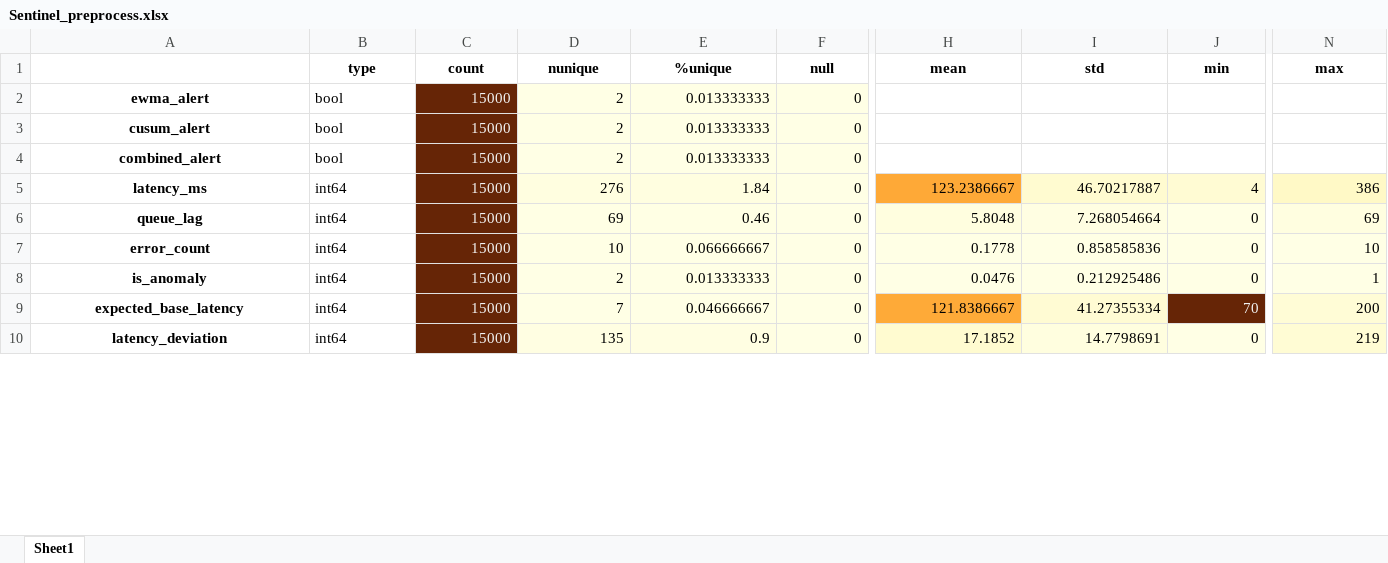
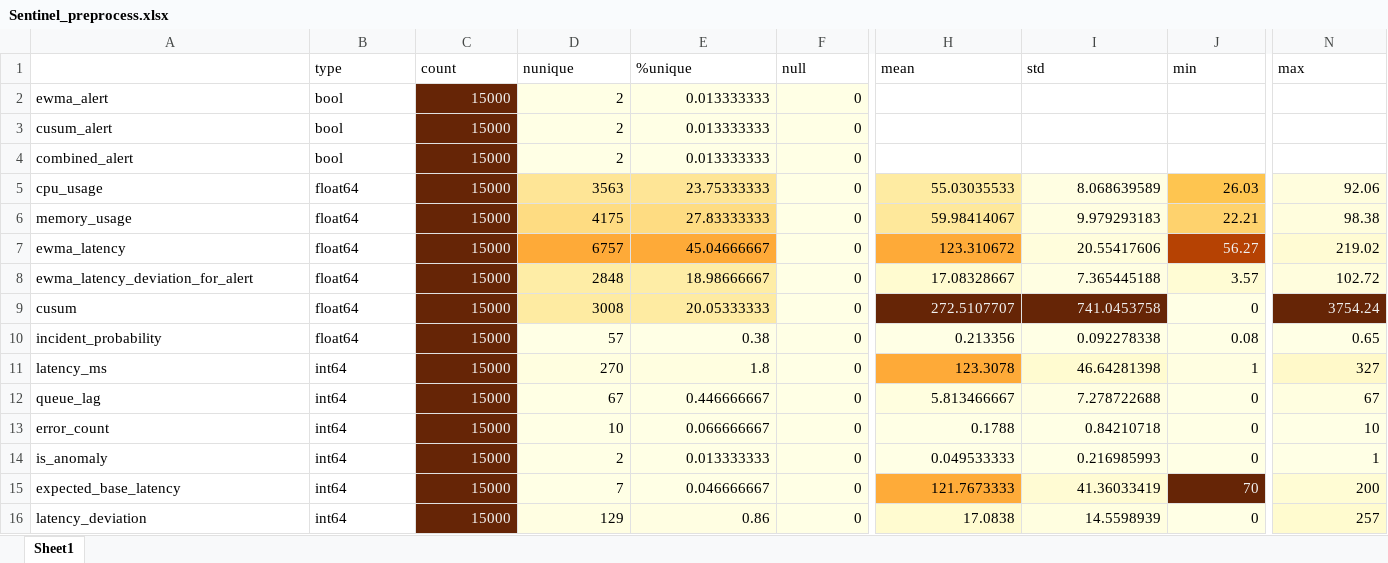
Before and after one commit to shubhiv02-learner/banking-log-anomaly-detection, an Excel workbook: outputs/Sentinel_preprocess.xlsx, sheet Sheet1, drawn as a sheet; only a part is shown, gaps mark what is left out; values as stored, in another font and other column widths than the file's, no borders; addresses are those after the commit; rows hold the shown columns only; the diff covers the shown part only; the diff names each change by its address in the sheet, - before the commit and + after, or states it on an @@ line.

```diff
--- a/outputs/Sentinel_preprocess.xlsx (sheet Sheet1)
+++ b/outputs/Sentinel_preprocess.xlsx (sheet Sheet1)
@@ B1:N1 bold: on → off, alignment: center → left @@
@@ A2:A4 bold: on → off, alignment: center → left @@
+row 5: cpu_usage | float64 | 15000 | 3563 | 23.75333333 | 0 | 55.03035533 | 8.068639589 | 26.03 | 92.06
+row 6: memory_usage | float64 | 15000 | 4175 | 27.83333333 | 0 | 59.98414067 | 9.979293183 | 22.21 | 98.38
+row 7: ewma_latency | float64 | 15000 | 6757 | 45.04666667 | 0 | 123.310672 | 20.55417606 | 56.27 | 219.02
+row 8: ewma_latency_deviation_for_alert | float64 | 15000 | 2848 | 18.98666667 | 0 | 17.08328667 | 7.365445188 | 3.57 | 102.72
+row 9: cusum | float64 | 15000 | 3008 | 20.05333333 | 0 | 272.5107707 | 741.0453758 | 0 | 3754.24
+row 10: incident_probability | float64 | 15000 | 57 | 0.38 | 0 | 0.213356 | 0.092278338 | 0.08 | 0.65
@@ A11:A16 bold: on → off, alignment: center → left @@
-D11 (nunique): 276
+D11 (nunique): 270
-E11 (%unique): 1.84
+E11 (%unique): 1.8
-H11 (mean): 123.2386667
+H11 (mean): 123.3078
-I11 (std): 46.70217887
+I11 (std): 46.64281398
-J11 (min): 4
+J11 (min): 1
-N11 (max): 386
+N11 (max): 327
-D12 (nunique): 69
+D12 (nunique): 67
-E12 (%unique): 0.46
+E12 (%unique): 0.446666667
-H12 (mean): 5.8048
+H12 (mean): 5.813466667
-I12 (std): 7.268054664
+I12 (std): 7.278722688
-N12 (max): 69
+N12 (max): 67
-H13 (mean): 0.1778
+H13 (mean): 0.1788
-I13 (std): 0.858585836
+I13 (std): 0.84210718
-H14 (mean): 0.0476
+H14 (mean): 0.049533333
-I14 (std): 0.212925486
+I14 (std): 0.216985993
-H15 (mean): 121.8386667
+H15 (mean): 121.7673333
-I15 (std): 41.27355334
+I15 (std): 41.36033419
-D16 (nunique): 135
+D16 (nunique): 129
-E16 (%unique): 0.9
+E16 (%unique): 0.86
-H16 (mean): 17.1852
+H16 (mean): 17.0838
-I16 (std): 14.7798691
+I16 (std): 14.5598939
-N16 (max): 219
+N16 (max): 257
```
Also changed, not shown: 6 removed rows, 17 edited cells and cell formats elsewhere in this sheet, 24 other files.
